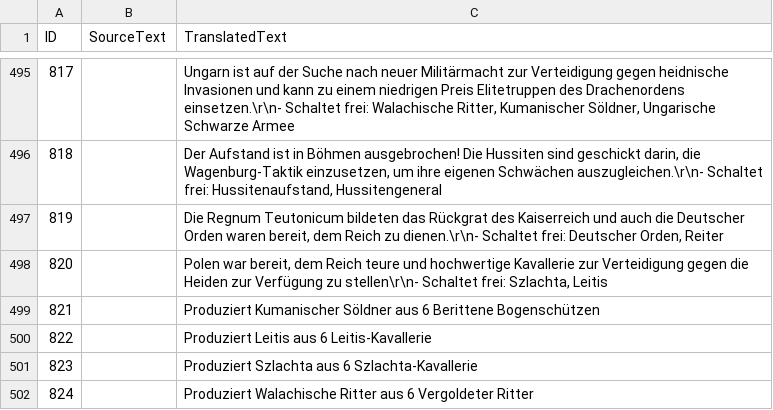
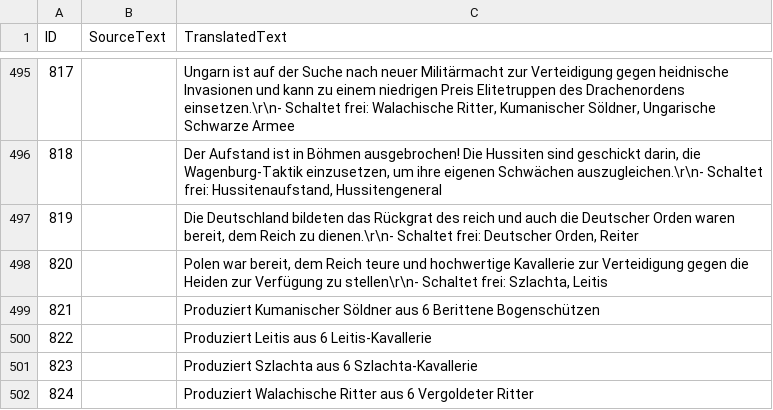
Before and after one commit to Seicing/aoe4legion, a CSV file: assets/locdb/24blastNoB_de.csv, drawn as a sheet; only a part is shown, gaps mark what is left out.

```diff
--- a/assets/locdb/24blastNoB_de.csv
+++ b/assets/locdb/24blastNoB_de.csv
@@ -496,3 +496,3 @@
 818,,"Der Aufstand ist in Böhmen ausgebrochen! Die Hussiten sind geschickt darin, die Wagenburg-Taktik einzusetzen, um ihre eigenen Schwächen auszugleichen.\r\n- Schaltet frei: Hussitenaufstand, Hussitengeneral"
-819,,"Die Regnum Teutonicum bildeten das Rückgrat des Kaiserreich und auch die Deutscher Orden waren bereit, dem Reich zu dienen.\r\n- Schaltet frei:  Deutscher Orden, Reiter"
+819,,"Die Deutschland bildeten das Rückgrat des reich und auch die Deutscher Orden waren bereit, dem Reich zu dienen.\r\n- Schaltet frei:  Deutscher Orden, Reiter"
 820,,"Polen war bereit, dem Reich teure und hochwertige Kavallerie zur Verteidigung gegen die Heiden zur Verfügung zu stellen\r\n- Schaltet frei: Szlachta, Leitis"
```
Also changed, not shown: 5 other files.
